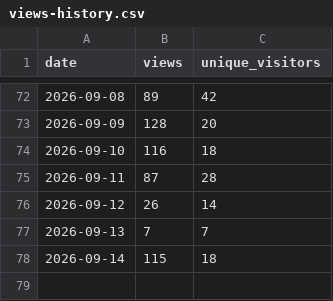
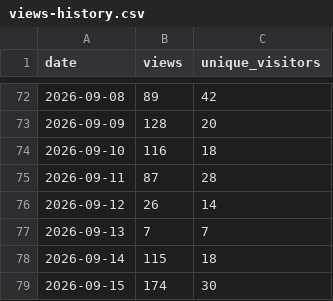
Before and after one commit to Juniper/jvd, a CSV file: traffic/views-history.csv, drawn as a sheet; only a part is shown, gaps mark what is left out.

```diff
--- a/traffic/views-history.csv
+++ b/traffic/views-history.csv
@@ -78 +78,2 @@ date,views,unique_visitors
 2026-09-14,115,18
+2026-09-15,174,30
```
Also changed, not shown: traffic/clones-history.csv, 6 other files.
